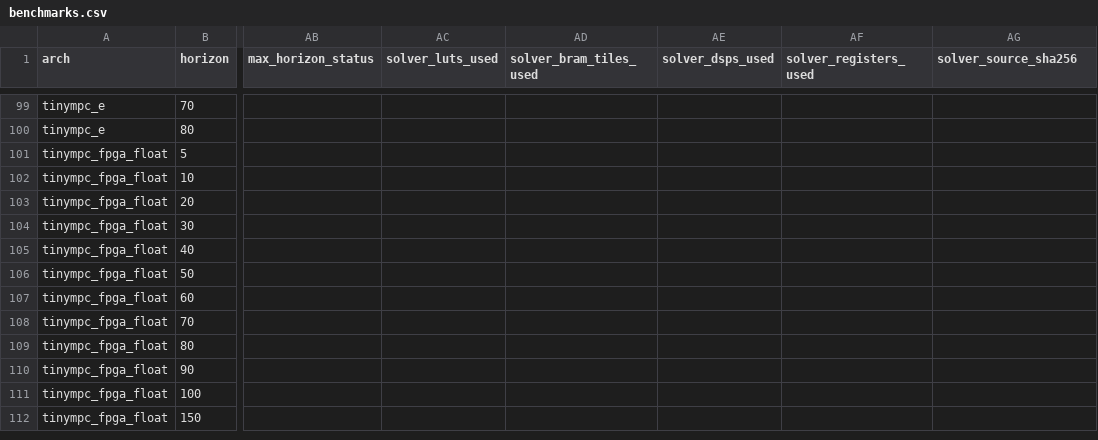
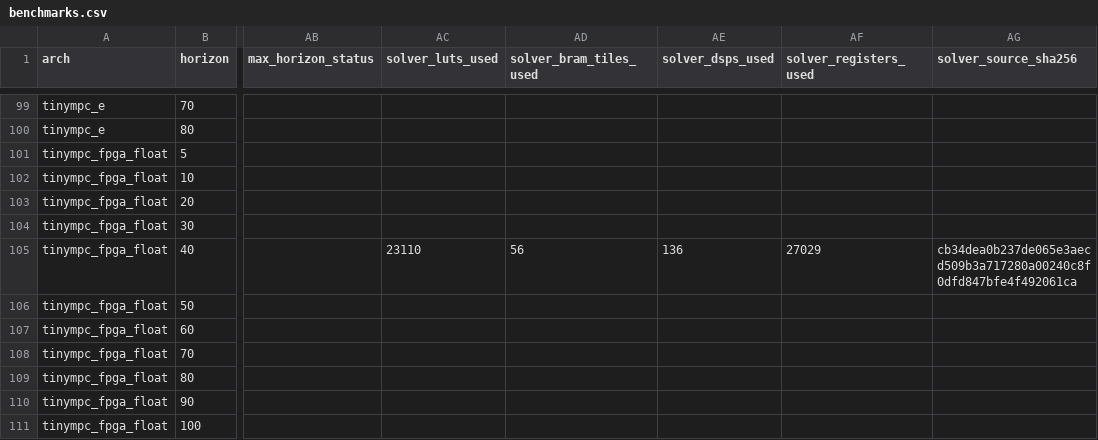
Before and after one commit to A2R-Lab/ADMM_FPGA, a CSV file: evaluation/data/benchmarks.csv, drawn as a sheet; only a part is shown, gaps mark what is left out; the shorter side is filled out with more unchanged rows; the diff names each change by its address in the sheet, - before the commit and + after, or states it on an @@ line.

Commit message:
Refine paper figures and document benchmark provenance

```diff
--- a/evaluation/data/benchmarks.csv
+++ b/evaluation/data/benchmarks.csv
-AC105 (solver_luts_used): (empty)
+AC105 (solver_luts_used): 23110
-AD105 (solver_bram_tiles_used): (empty)
+AD105 (solver_bram_tiles_used): 56
-AE105 (solver_dsps_used): (empty)
+AE105 (solver_dsps_used): 136
-AF105 (solver_registers_used): (empty)
+AF105 (solver_registers_used): 27029
-AG105 (solver_source_sha256): (empty)
+AG105 (solver_source_sha256): cb34dea0b237de065e3aecd509b3a717280a00240c8f0dfd847bfe4f492061ca
```
Also changed, not shown: 16 other files.
